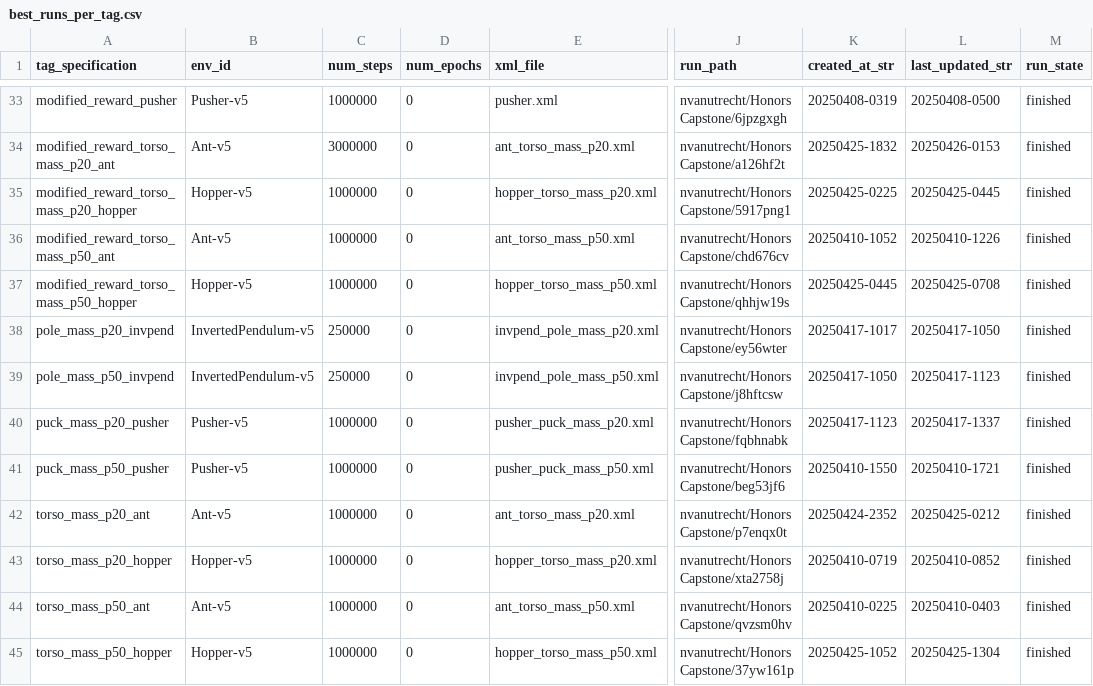
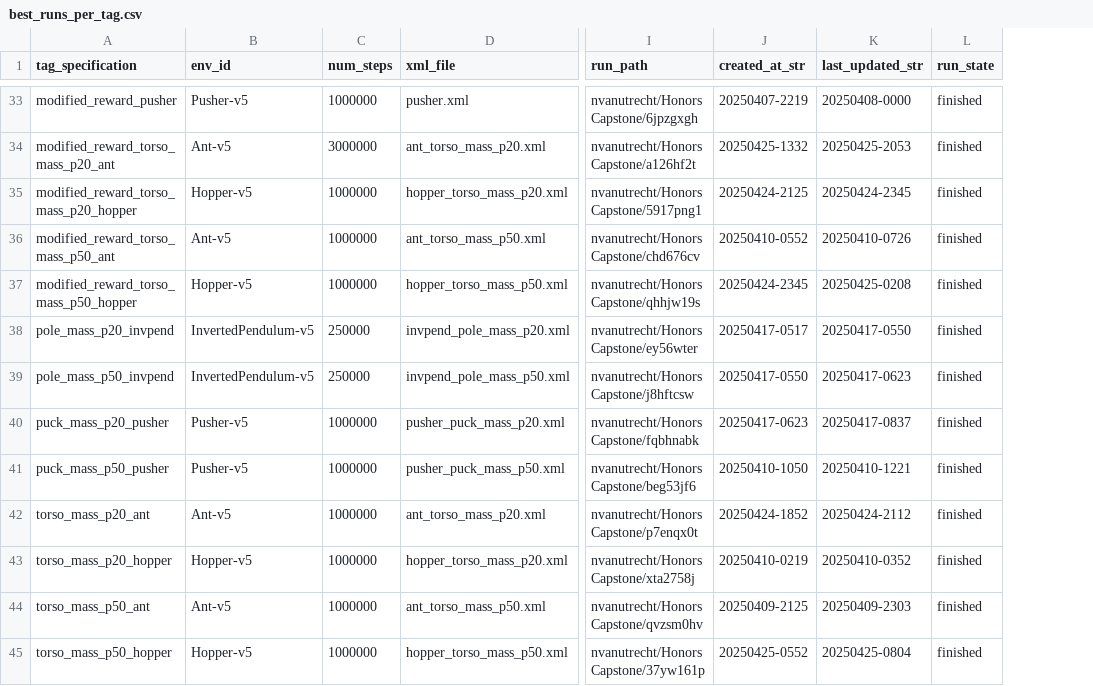
Before and after one commit to nvan21/Honors-Capstone-IL-Robustness, a CSV file: runs/best_runs_per_tag.csv, drawn as a sheet; only a part is shown, gaps mark what is left out; removed rows and columns are numbered as before the commit, all else as after; the diff covers the shown part only; the diff names each change by its address in the sheet, - before the commit and + after, or states it on an @@ line.

```diff
--- a/runs/best_runs_per_tag.csv
+++ b/runs/best_runs_per_tag.csv
-column D (num_epochs), rows 33-45: all 0
-J33 (created_at_str): 20250408-0319
+J33 (created_at_str): 20250407-2219
-K33 (last_updated_str): 20250408-0500
+K33 (last_updated_str): 20250408-0000
-J34 (created_at_str): 20250425-1832
+J34 (created_at_str): 20250425-1332
-K34 (last_updated_str): 20250426-0153
+K34 (last_updated_str): 20250425-2053
-J35 (created_at_str): 20250425-0225
+J35 (created_at_str): 20250424-2125
-K35 (last_updated_str): 20250425-0445
+K35 (last_updated_str): 20250424-2345
-J36 (created_at_str): 20250410-1052
+J36 (created_at_str): 20250410-0552
-K36 (last_updated_str): 20250410-1226
+K36 (last_updated_str): 20250410-0726
-J37 (created_at_str): 20250425-0445
+J37 (created_at_str): 20250424-2345
-K37 (last_updated_str): 20250425-0708
+K37 (last_updated_str): 20250425-0208
-J38 (created_at_str): 20250417-1017
+J38 (created_at_str): 20250417-0517
-K38 (last_updated_str): 20250417-1050
+K38 (last_updated_str): 20250417-0550
-J39 (created_at_str): 20250417-1050
+J39 (created_at_str): 20250417-0550
-K39 (last_updated_str): 20250417-1123
+K39 (last_updated_str): 20250417-0623
-J40 (created_at_str): 20250417-1123
+J40 (created_at_str): 20250417-0623
-K40 (last_updated_str): 20250417-1337
+K40 (last_updated_str): 20250417-0837
-J41 (created_at_str): 20250410-1550
+J41 (created_at_str): 20250410-1050
-K41 (last_updated_str): 20250410-1721
+K41 (last_updated_str): 20250410-1221
-J42 (created_at_str): 20250424-2352
+J42 (created_at_str): 20250424-1852
-K42 (last_updated_str): 20250425-0212
+K42 (last_updated_str): 20250424-2112
-J43 (created_at_str): 20250410-0719
+J43 (created_at_str): 20250410-0219
-K43 (last_updated_str): 20250410-0852
+K43 (last_updated_str): 20250410-0352
-J44 (created_at_str): 20250410-0225
+J44 (created_at_str): 20250409-2125
-K44 (last_updated_str): 20250410-0403
+K44 (last_updated_str): 20250409-2303
-J45 (created_at_str): 20250425-1052
+J45 (created_at_str): 20250425-0552
-K45 (last_updated_str): 20250425-1304
+K45 (last_updated_str): 20250425-0804
```
Also changed, not shown: 62 edited cells elsewhere in this file, 2 other files.
